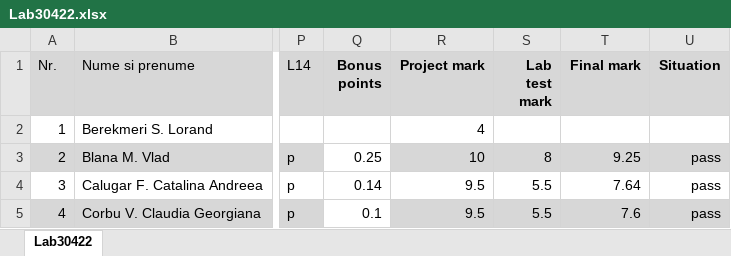
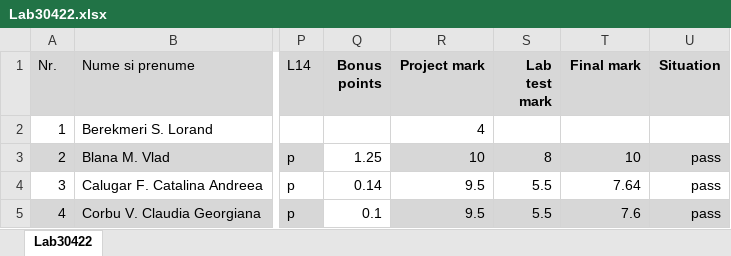
Before and after one commit to OOP-2015-Sem1/OOP-2015, an Excel workbook: Students/30422/Lab30422.xlsx, sheet Lab30422, drawn as a sheet; only a part is shown, gaps mark what is left out; values as stored, in another font and other column widths than the file's, no borders; the diff names each change by its address in the sheet, - before the commit and + after, or states it on an @@ line.

Commit message:
- updated grades

```diff
--- a/Students/30422/Lab30422.xlsx (sheet Lab30422)
+++ b/Students/30422/Lab30422.xlsx (sheet Lab30422)
-Q3 (Bonus points): 0.25
+Q3 (Bonus points): 1.25
-T3 (Final mark): 9.25
+T3 (Final mark): 10
```
